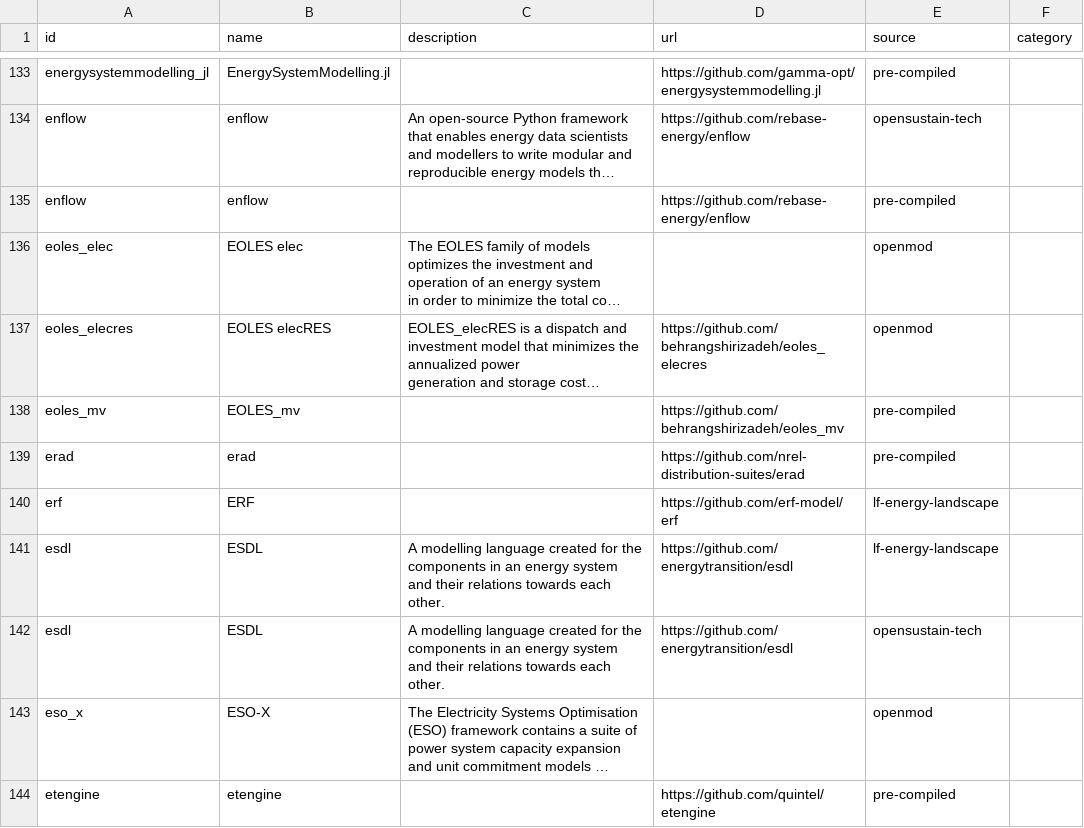
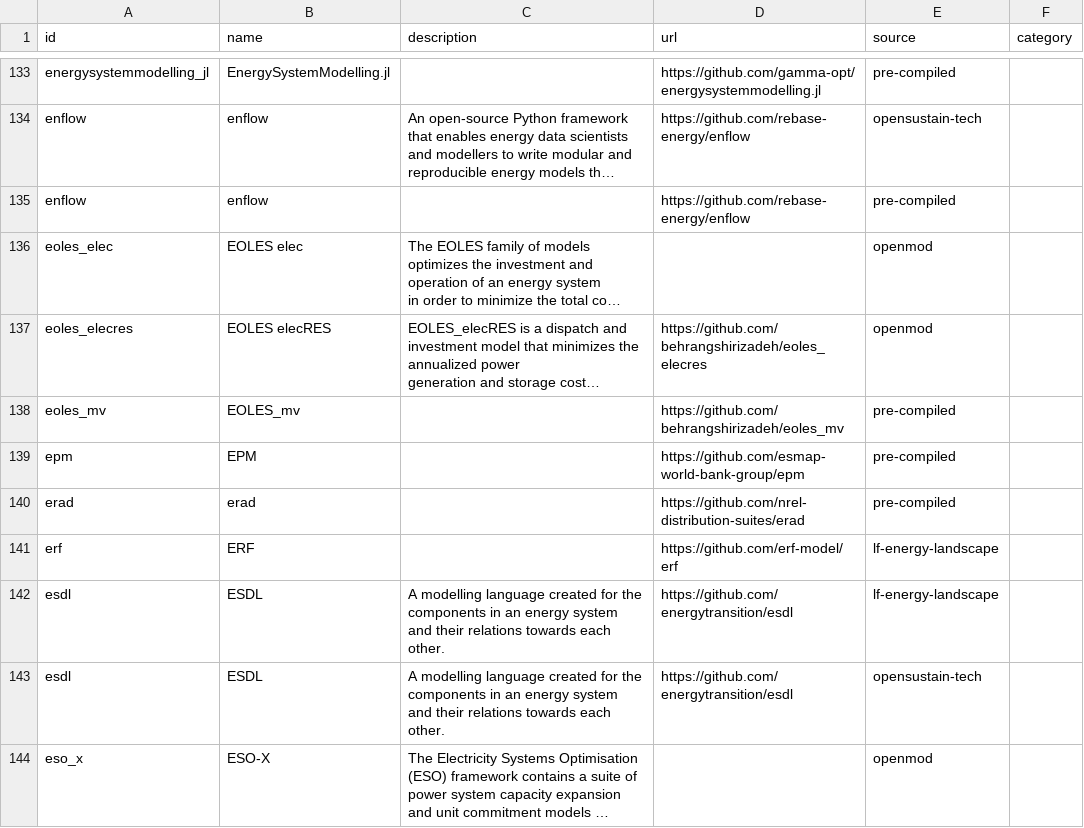
Before and after one commit to gincrement/open-esm-analysis, a CSV file: inventory/output/tools.csv, drawn as a sheet; only a part is shown, gaps mark what is left out; the shorter side is filled out with more unchanged rows; long unchanged cells end in …; the diff names each change by its address in the sheet, - before the commit and + after, or states it on an @@ line.

```diff
--- a/inventory/output/tools.csv
+++ b/inventory/output/tools.csv
+row 139: epm | EPM |  | https://github.com/esmap-world-bank-group/epm | pre-compiled
```
Also changed, not shown: inventory/output/filtered.csv, inventory/output/stats.csv, 1 other file.
